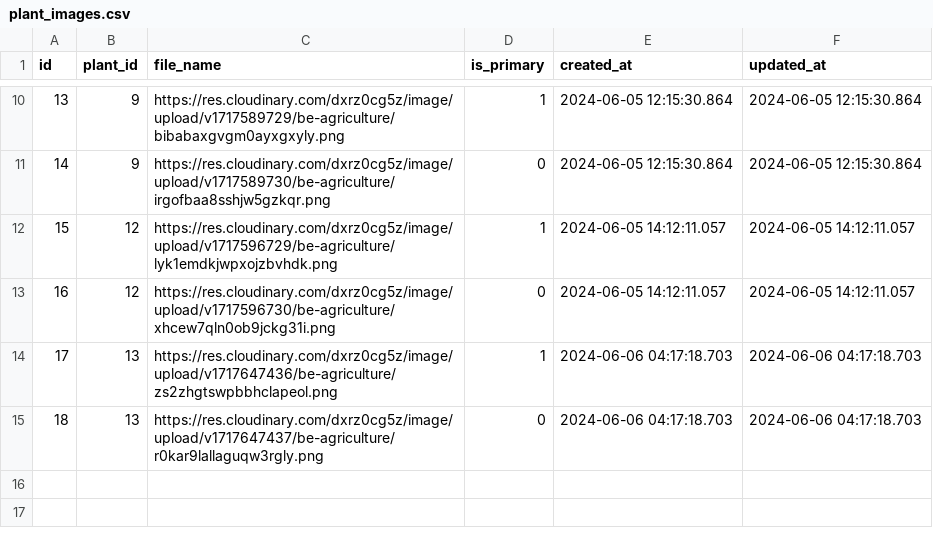
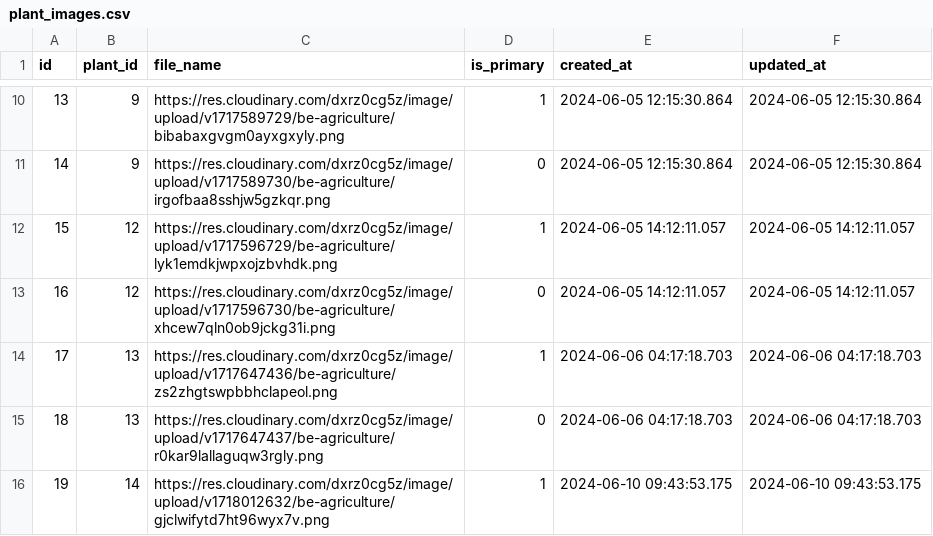
Before and after one commit to Plantopia-Alterra-Academy-Batch-6/de-capstone-km-alterra-batch-6, a CSV file: data_source_csv_Real/plant_images.csv, drawn as a sheet; only a part is shown, gaps mark what is left out.

```diff
--- a/data_source_csv_Real/plant_images.csv
+++ b/data_source_csv_Real/plant_images.csv
@@ -15 +15,2 @@ id,plant_id,file_name,is_primary,created_at,updated_at
 18,13,https://res.cloudinary.com/dxrz0cg5z/image/upload/v1717647437/be-agriculture/r0kar9lallaguqw3rgly.png,0,2024-06-06 04:17:18.703,2024-06-06 04:17:18.703
+19,14,https://res.cloudinary.com/dxrz0cg5z/image/upload/v1718012632/be-agriculture/gjclwifytd7ht96wyx7v.png,1,2024-06-10 09:43:53.175,2024-06-10 09:43:53.175
```
Also changed, not shown: data_source_csv_Real/notifications.csv, data_source_csv_Real/plant_instruction_categories.csv, 14 other files.
